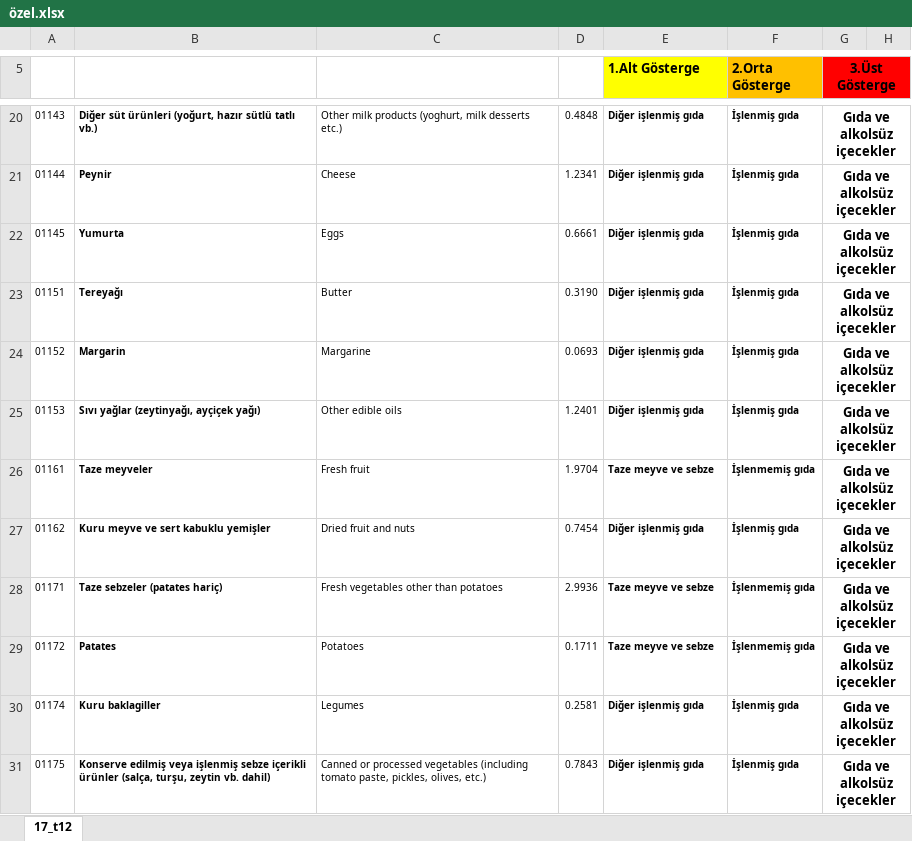
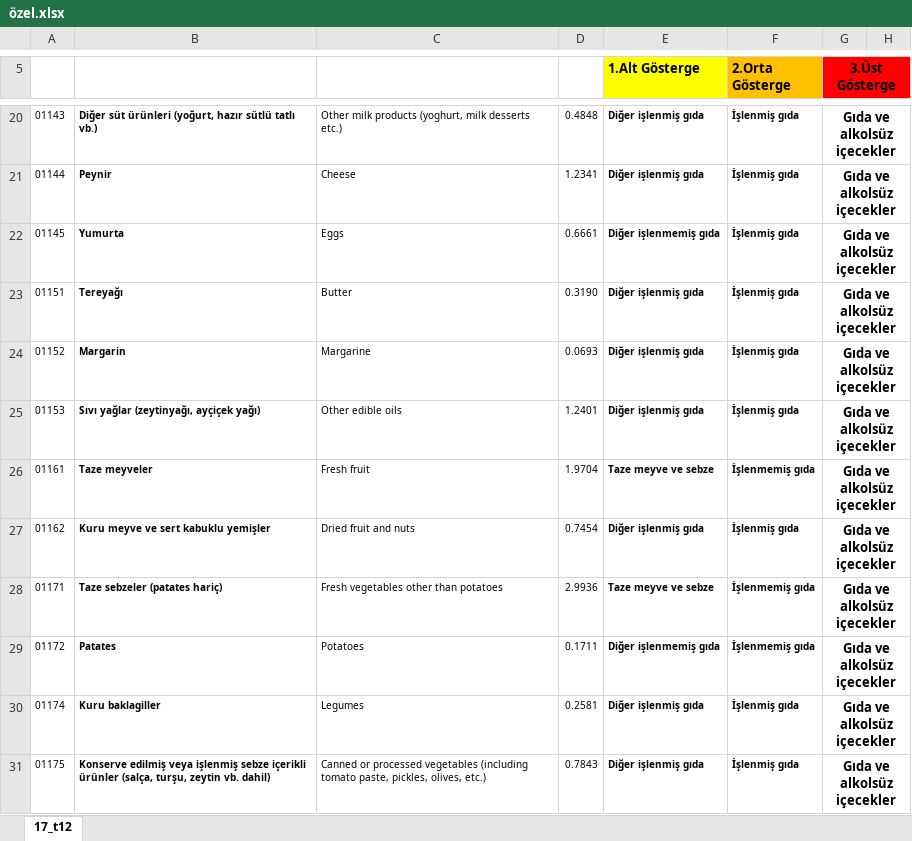
Before and after one commit to kaboya19/web-tufe-streamlit, an Excel workbook: özel.xlsx, sheet 17_t12, drawn as a sheet; only a part is shown, gaps mark what is left out; values as stored, in another font and other column widths than the file's, no borders; the diff names each change by its address in the sheet, - before the commit and + after, or states it on an @@ line.

```diff
--- a/özel.xlsx (sheet 17_t12)
+++ b/özel.xlsx (sheet 17_t12)
-E22 (1.Alt Gösterge): Diğer işlenmiş gıda
+E22 (1.Alt Gösterge): Diğer işlenmemiş gıda
-E29 (1.Alt Gösterge): Taze meyve ve sebze
+E29 (1.Alt Gösterge): Diğer işlenmemiş gıda
```
Also changed, not shown: 13 other files.
